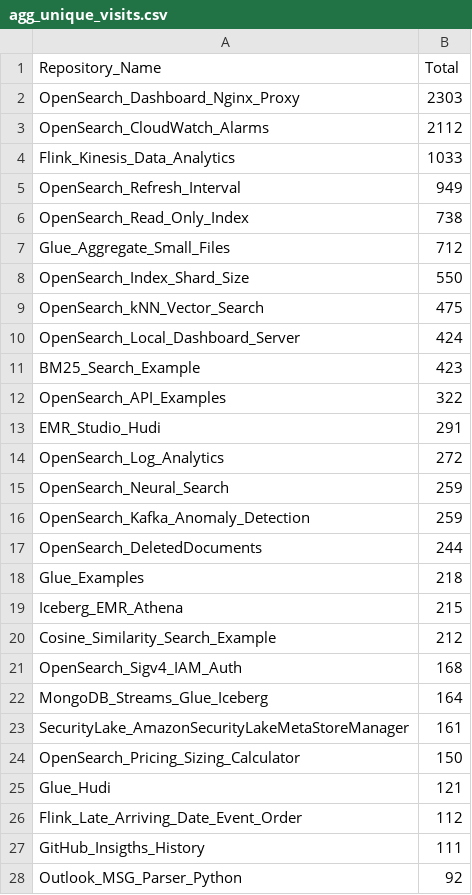
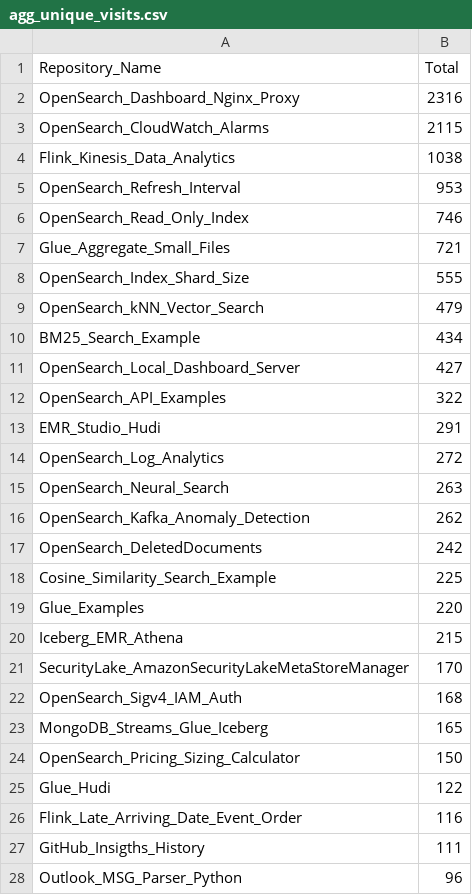
Before and after one commit to ev2900/GitHub_Insigths_History, a CSV file: Metric_Collection/Aggregated_Metric_Data/agg_unique_visits.csv, drawn as a sheet; only a part is shown; the diff covers the shown part only.

```diff
--- a/Metric_Collection/Aggregated_Metric_Data/agg_unique_visits.csv
+++ b/Metric_Collection/Aggregated_Metric_Data/agg_unique_visits.csv
@@ -1,12 +1,12 @@
 Repository_Name,Total
-OpenSearch_Dashboard_Nginx_Proxy,2303
-OpenSearch_CloudWatch_Alarms,2112
-Flink_Kinesis_Data_Analytics,1033
-OpenSearch_Refresh_Interval,949
-OpenSearch_Read_Only_Index,738
-Glue_Aggregate_Small_Files,712
-OpenSearch_Index_Shard_Size,550
-OpenSearch_kNN_Vector_Search,475
-OpenSearch_Local_Dashboard_Server,424
-BM25_Search_Example,423
+OpenSearch_Dashboard_Nginx_Proxy,2316
+OpenSearch_CloudWatch_Alarms,2115
+Flink_Kinesis_Data_Analytics,1038
+OpenSearch_Refresh_Interval,953
+OpenSearch_Read_Only_Index,746
+Glue_Aggregate_Small_Files,721
+OpenSearch_Index_Shard_Size,555
+OpenSearch_kNN_Vector_Search,479
+BM25_Search_Example,434
+OpenSearch_Local_Dashboard_Server,427
 OpenSearch_API_Examples,322
@@ -14,15 +14,15 @@ EMR_Studio_Hudi,291
 OpenSearch_Log_Analytics,272
-OpenSearch_Neural_Search,259
-OpenSearch_Kafka_Anomaly_Detection,259
-OpenSearch_DeletedDocuments,244
-Glue_Examples,218
+OpenSearch_Neural_Search,263
+OpenSearch_Kafka_Anomaly_Detection,262
+OpenSearch_DeletedDocuments,242
+Cosine_Similarity_Search_Example,225
+Glue_Examples,220
 Iceberg_EMR_Athena,215
-Cosine_Similarity_Search_Example,212
+SecurityLake_AmazonSecurityLakeMetaStoreManager,170
 OpenSearch_Sigv4_IAM_Auth,168
-MongoDB_Streams_Glue_Iceberg,164
-SecurityLake_AmazonSecurityLakeMetaStoreManager,161
+MongoDB_Streams_Glue_Iceberg,165
 OpenSearch_Pricing_Sizing_Calculator,150
-Glue_Hudi,121
-Flink_Late_Arriving_Date_Event_Order,112
+Glue_Hudi,122
+Flink_Late_Arriving_Date_Event_Order,116
 GitHub_Insigths_History,111
-Outlook_MSG_Parser_Python,92
+Outlook_MSG_Parser_Python,96
```
Also changed, not shown: 2 added rows, 2 removed rows and 5 edited cells elsewhere in this file, Metric_Collection/Aggregated_Metric_Data/agg_views.csv, Metric_Collection/Metric_Data/unique_visits.csv, 2 other files.
